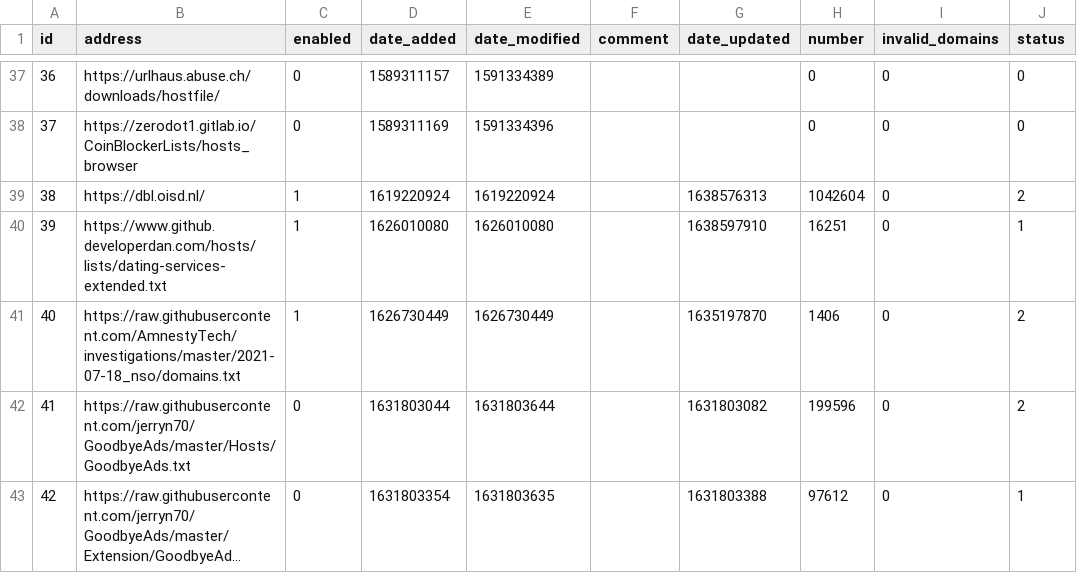
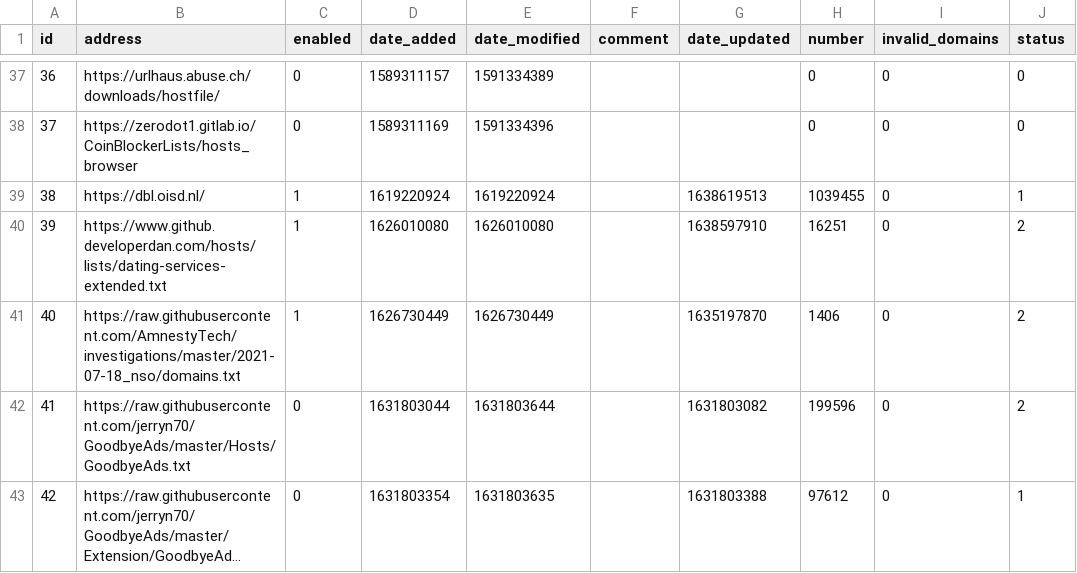
Before and after one commit to sloannin/piholelists, a CSV file: adlist.csv, drawn as a sheet; only a part is shown, gaps mark what is left out; long unchanged cells end in ….

Commit message:
Updated December  4, 2021  1:00PM

```diff
--- a/adlist.csv
+++ b/adlist.csv
@@ -38,4 +38,4 @@ id,address,enabled,date_added,date_modified,comment,date_updated,number,invalid_
 37,https://zerodot1.gitlab.io/CoinBlockerLists/hosts_browser,0,1589311169,1591334396,"","",0,0,0
-38,https://dbl.oisd.nl/,1,1619220924,1619220924,"",1638576313,1042604,0,2
-39,https://www.github.developerdan.com/hosts/lists/dating-services-extended.txt,1,1626010080,1626010080,"",1638597910,16251,0,1
+38,https://dbl.oisd.nl/,1,1619220924,1619220924,"",1638619513,1039455,0,1
+39,https://www.github.developerdan.com/hosts/lists/dating-services-extended.txt,1,1626010080,1626010080,"",1638597910,16251,0,2
 40,https://raw.githubusercontent.com/AmnestyTech/investigations/master/2021-07-18_nso/domains.txt,1,1626730449,1626730449,"",1635197870,1406,0,2
```
